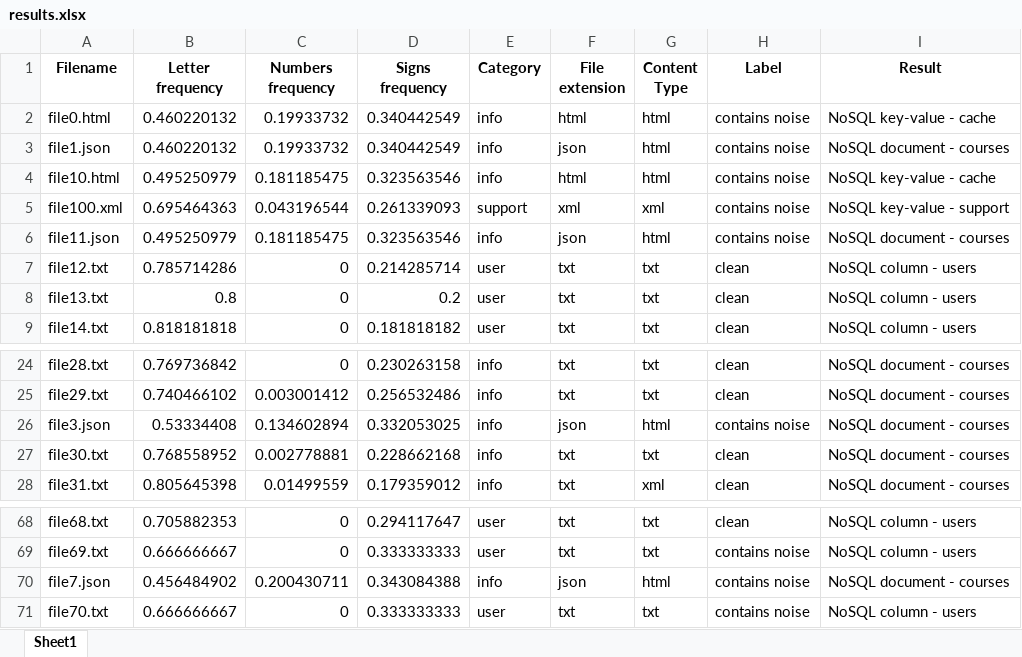
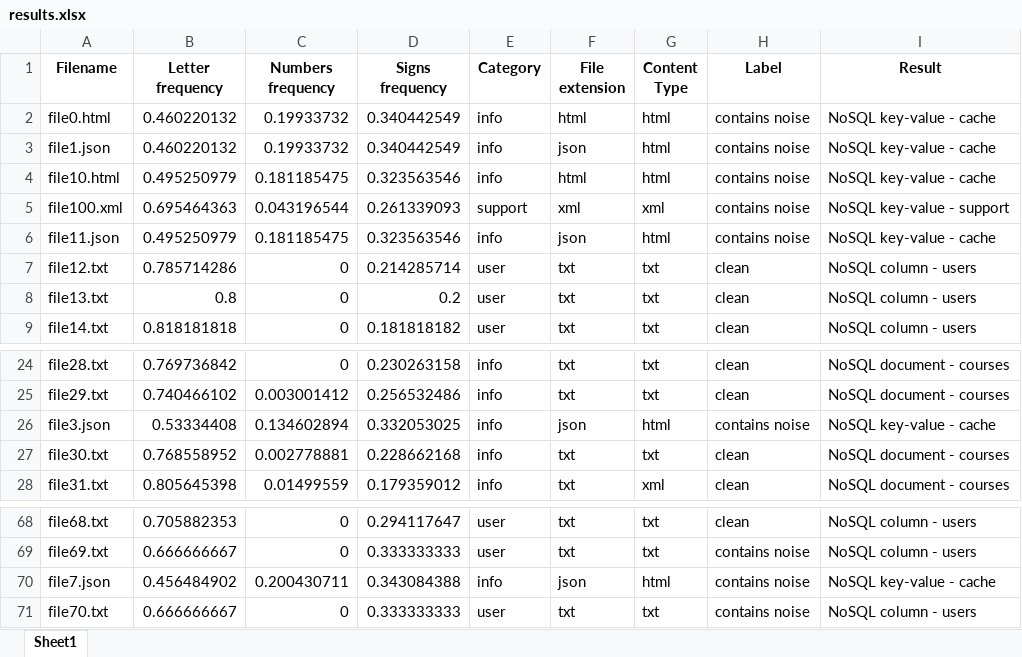
Before and after one commit to AlinaGlumenko/itsas, an Excel workbook: static/sysfiles/download/results.xlsx, sheet Sheet1, drawn as a sheet; only a part is shown, gaps mark what is left out; values as stored, in another font and other column widths than the file's, no borders; the diff covers the shown part only; the diff names each change by its address in the sheet, - before the commit and + after, or states it on an @@ line.

```diff
--- a/static/sysfiles/download/results.xlsx (sheet Sheet1)
+++ b/static/sysfiles/download/results.xlsx (sheet Sheet1)
-I3 (Result): NoSQL document - courses
+I3 (Result): NoSQL key-value - cache
-I6 (Result): NoSQL document - courses
+I6 (Result): NoSQL key-value - cache
-I26 (Result): NoSQL document - courses
+I26 (Result): NoSQL key-value - cache
-I70 (Result): NoSQL document - courses
+I70 (Result): NoSQL key-value - cache
```
Also changed, not shown: 10 edited cells elsewhere in this sheet, _FOR_USE/file with features/exploitation.xlsx, static/sysfiles/using/custom.xlsx, 11 other files.
